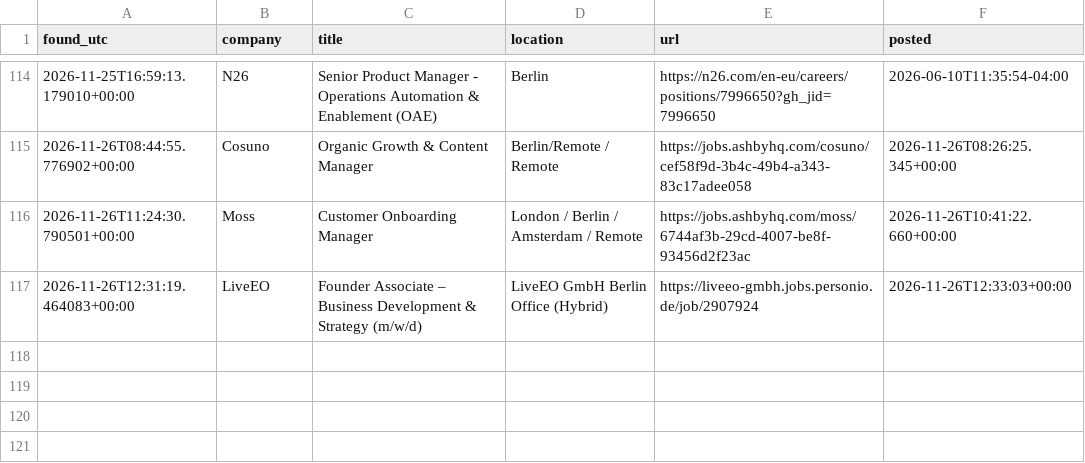
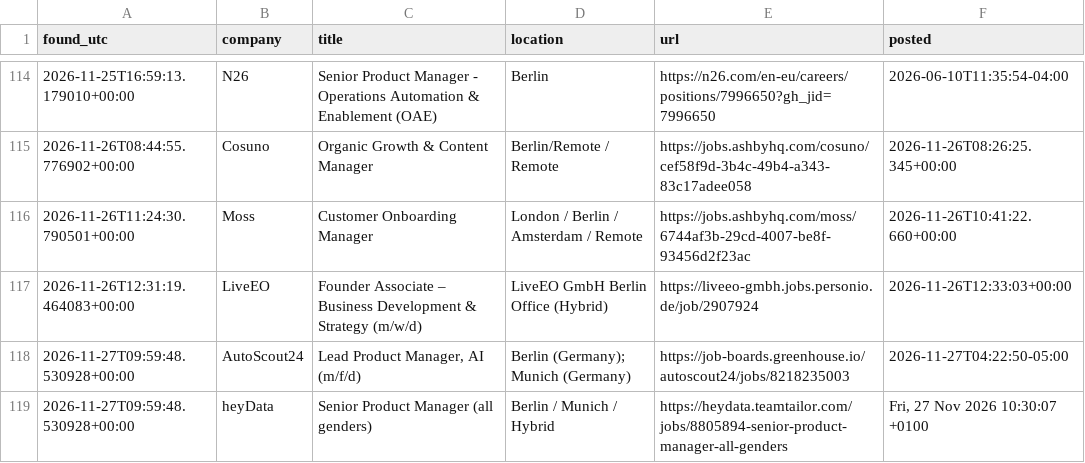
Before and after one commit to ilayda-nowhereapp/radar, a CSV file: matches.csv, drawn as a sheet; only a part is shown, gaps mark what is left out.

```diff
--- a/matches.csv
+++ b/matches.csv
@@ -117 +117,3 @@ found_utc,company,title,location,url,posted
 2026-11-26T12:31:19.464083+00:00,LiveEO,Founder Associate – Business Development & Strategy (m/w/d),LiveEO GmbH Berlin Office (Hybrid),https://liveeo-gmbh.jobs.personio.de/job/2907924,2026-11-26T12:33:03+00:00
+2026-11-27T09:59:48.530928+00:00,AutoScout24,"Lead Product Manager, AI (m/f/d) ",Berlin (Germany); Munich (Germany),https://job-boards.greenhouse.io/autoscout24/jobs/8218235003,2026-11-27T04:22:50-05:00
+2026-11-27T09:59:48.530928+00:00,heyData,Senior Product Manager (all genders),Berlin / Munich / Hybrid,https://heydata.teamtailor.com/jobs/8805894-senior-product-manager-all-genders,"Fri, 27 Nov 2026 10:30:07 +0100"
```
Also changed, not shown: 3 other files.
